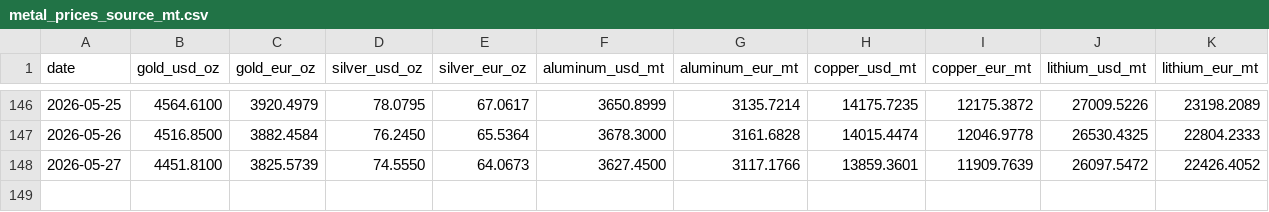
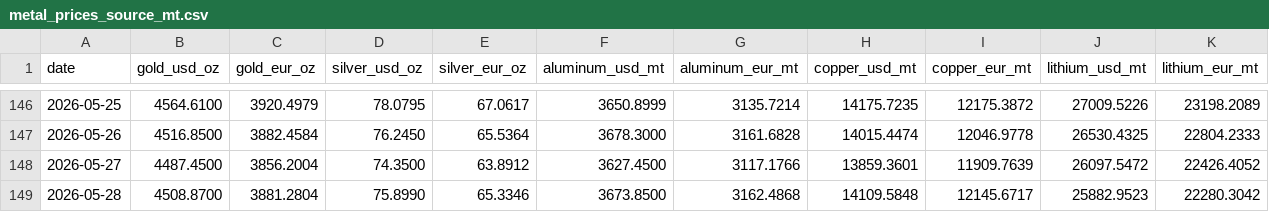
Before and after one commit to aojald/metalprice, a CSV file: metal_prices_source_mt.csv, drawn as a sheet; only a part is shown, gaps mark what is left out.

Commit message:
chore: refresh metals data

```diff
--- a/metal_prices_source_mt.csv
+++ b/metal_prices_source_mt.csv
@@ -147,2 +147,3 @@ date,gold_usd_oz,gold_eur_oz,silver_usd_oz,silver_eur_oz,aluminum_usd_mt,aluminu
 2026-05-26,4516.8500,3882.4584,76.2450,65.5364,3678.3000,3161.6828,14015.4474,12046.9778,26530.4325,22804.2333
-2026-05-27,4451.8100,3825.5739,74.5550,64.0673,3627.4500,3117.1766,13859.3601,11909.7639,26097.5472,22426.4052
+2026-05-27,4487.4500,3856.2004,74.3500,63.8912,3627.4500,3117.1766,13859.3601,11909.7639,26097.5472,22426.4052
+2026-05-28,4508.8700,3881.2804,75.8990,65.3346,3673.8500,3162.4868,14109.5848,12145.6717,25882.9523,22280.3042
```
Also changed, not shown: metal_prices_last_month_mt.csv, 1 other file.
